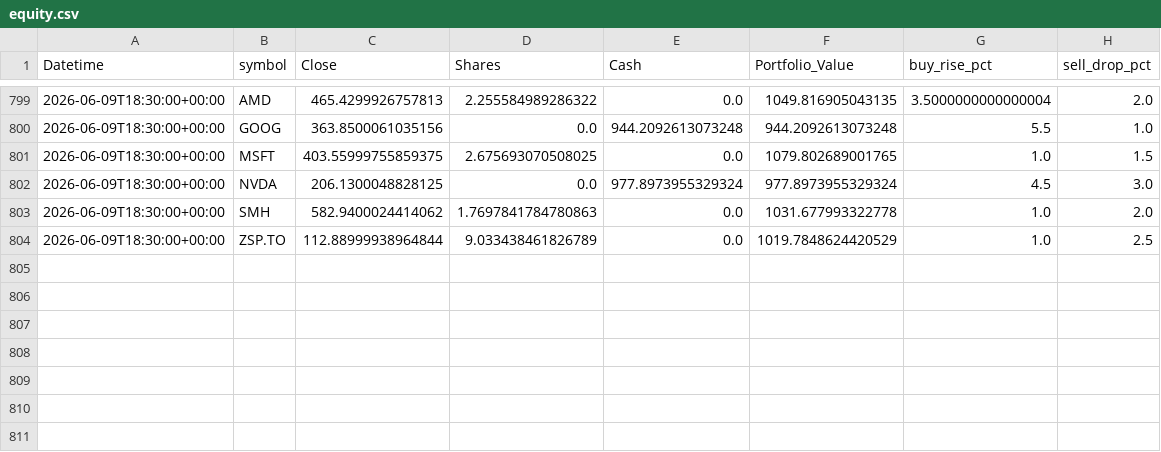
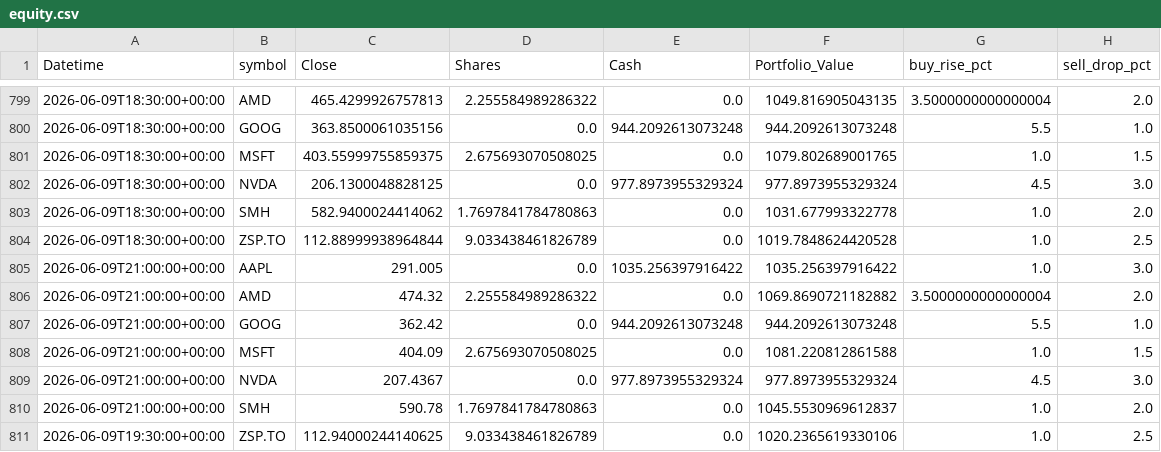
Before and after one commit to phungthien97/autonomous-trade-alerts, a CSV file: state/equity.csv, drawn as a sheet; only a part is shown, gaps mark what is left out.

```diff
--- a/state/equity.csv
+++ b/state/equity.csv
@@ -803,2 +803,9 @@ Datetime,symbol,Close,Shares,Cash,Portfolio_Value,buy_rise_pct,sell_drop_pct
 2026-06-09T18:30:00+00:00,SMH,582.9400024414062,1.7697841784780863,0.0,1031.677993322778,1.0,2.0
-2026-06-09T18:30:00+00:00,ZSP.TO,112.88999938964844,9.033438461826789,0.0,1019.7848624420529,1.0,2.5
+2026-06-09T18:30:00+00:00,ZSP.TO,112.88999938964844,9.033438461826789,0.0,1019.7848624420528,1.0,2.5
+2026-06-09T21:00:00+00:00,AAPL,291.005,0.0,1035.256397916422,1035.256397916422,1.0,3.0
+2026-06-09T21:00:00+00:00,AMD,474.32,2.255584989286322,0.0,1069.8690721182882,3.5000000000000004,2.0
+2026-06-09T21:00:00+00:00,GOOG,362.42,0.0,944.2092613073248,944.2092613073248,5.5,1.0
+2026-06-09T21:00:00+00:00,MSFT,404.09,2.675693070508025,0.0,1081.220812861588,1.0,1.5
+2026-06-09T21:00:00+00:00,NVDA,207.4367,0.0,977.8973955329324,977.8973955329324,4.5,3.0
+2026-06-09T21:00:00+00:00,SMH,590.78,1.7697841784780863,0.0,1045.5530969612837,1.0,2.0
+2026-06-09T19:30:00+00:00,ZSP.TO,112.94000244140625,9.033438461826789,0.0,1020.2365619330106,1.0,2.5
```
Also changed, not shown: 1 other file.
